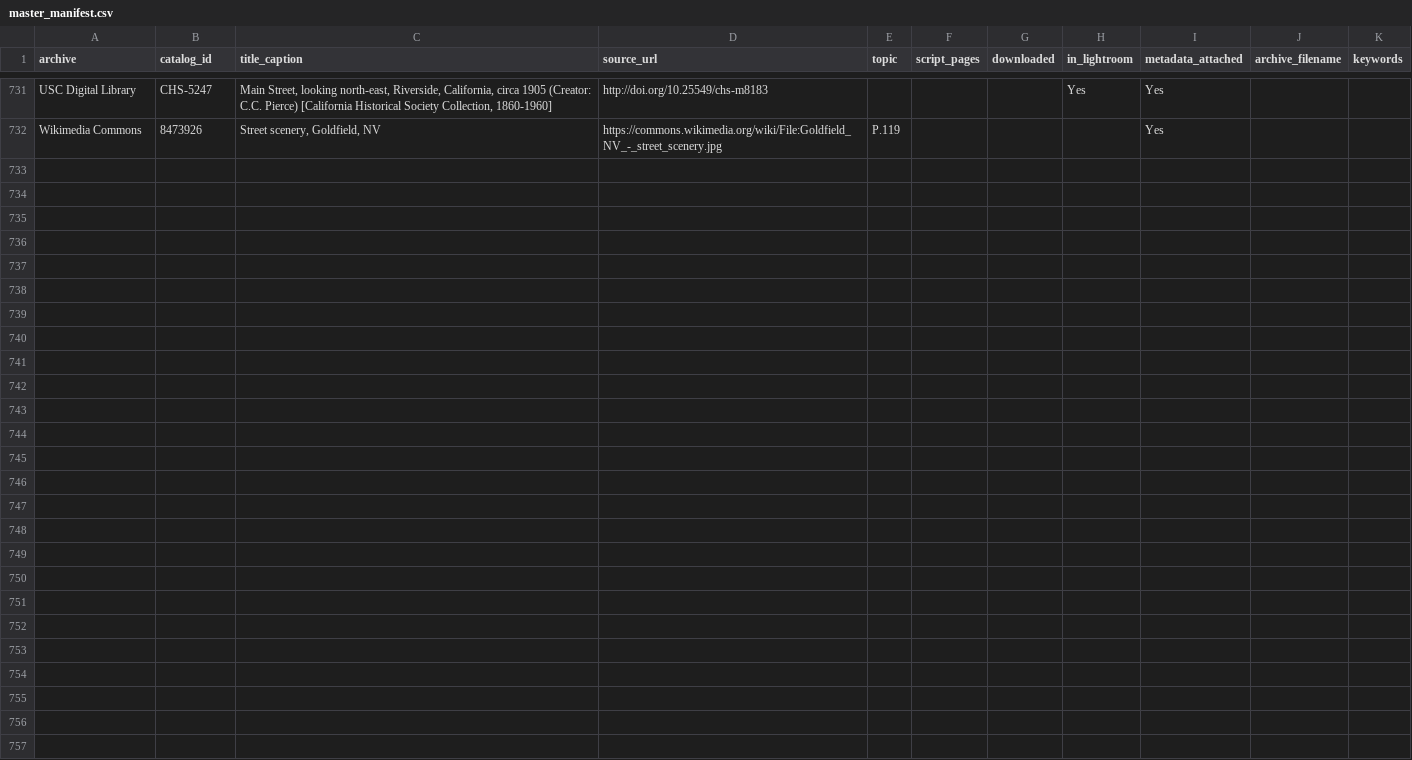
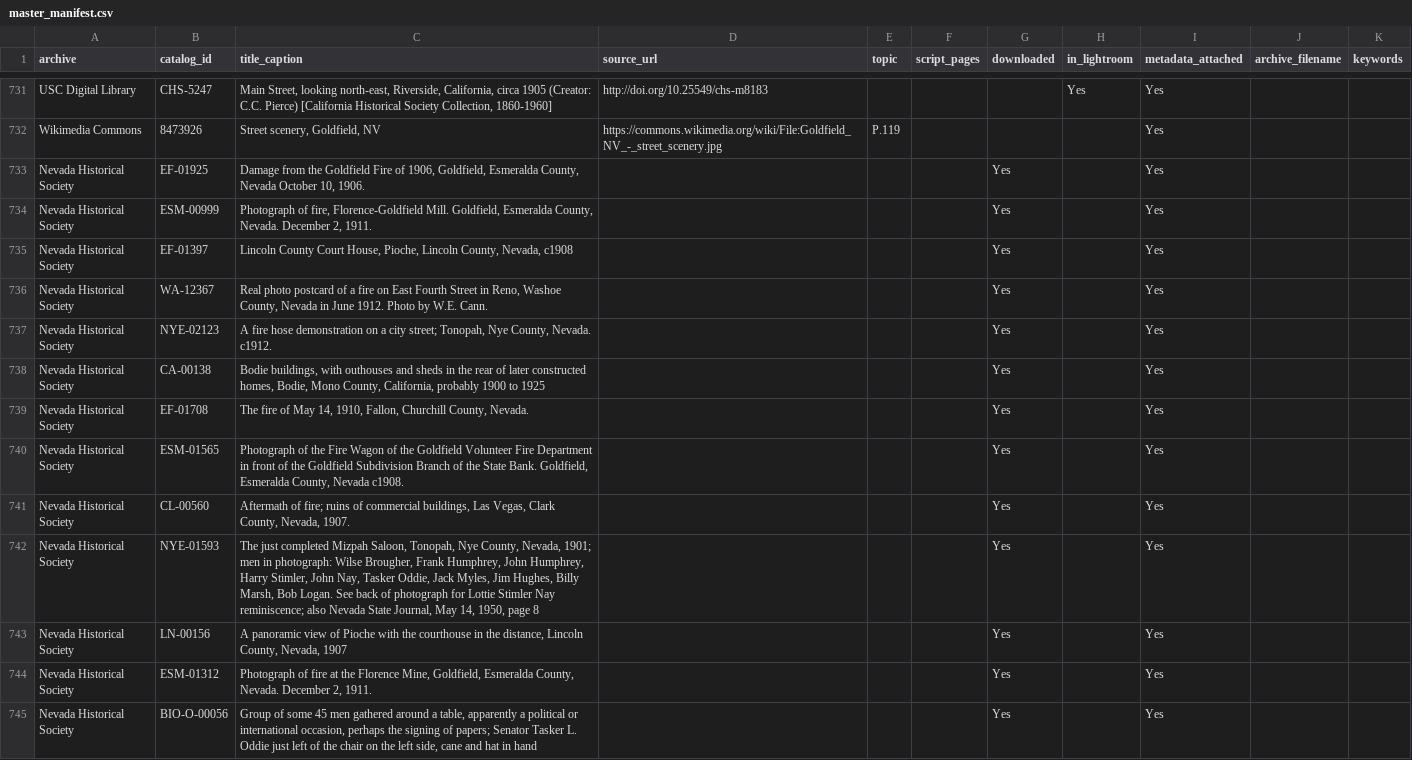
Before and after one commit to lexvbush/Las-Vegas-Repository, a CSV file: manifest/master_manifest.csv, drawn as a sheet; only a part is shown, gaps mark what is left out; the diff covers the shown part only; the diff names each change by its address in the sheet, - before the commit and + after, or states it on an @@ line.

```diff
--- a/manifest/master_manifest.csv
+++ b/manifest/master_manifest.csv
+row 733: Nevada Historical Society | EF-01925 | Damage from the Goldfield Fire of 1906, Goldfield, Esmeralda County, Nevada October 10, 1906. |  |  |  | Yes |  | Yes
+row 734: Nevada Historical Society | ESM-00999 | Photograph of fire, Florence-Goldfield Mill. Goldfield, Esmeralda County, Nevada. December 2, 1911. |  |  |  | Yes |  | Yes
+row 735: Nevada Historical Society | EF-01397 | Lincoln County Court House, Pioche, Lincoln County, Nevada, c1908 |  |  |  | Yes |  | Yes
+row 736: Nevada Historical Society | WA-12367 | Real photo postcard of a fire on East Fourth Street in Reno, Washoe County, Nevada in June 1912. Photo by W.E. Cann. |  |  |  | Yes |  | Yes
+row 737: Nevada Historical Society | NYE-02123 | A fire hose demonstration on a city street; Tonopah, Nye County, Nevada. c1912. |  |  |  | Yes |  | Yes
+row 738: Nevada Historical Society | CA-00138 | Bodie buildings, with outhouses and sheds in the rear of later constructed homes, Bodie, Mono County, California, probably 1900 to 1925 |  |  |  | Yes |  | Yes
+row 739: Nevada Historical Society | EF-01708 | The fire of May 14, 1910, Fallon, Churchill County, Nevada. |  |  |  | Yes |  | Yes
+row 740: Nevada Historical Society | ESM-01565 | Photograph of the Fire Wagon of the Goldfield Volunteer Fire Department in front of the Goldfield Subdivision Branch of the State Bank. Goldfield, Esmeralda County, Nevada c1908. |  |  |  | Yes |  | Yes
+row 741: Nevada Historical Society | CL-00560 | Aftermath of fire; ruins of commercial buildings, Las Vegas, Clark County, Nevada, 1907. |  |  |  | Yes |  | Yes
+row 742: Nevada Historical Society | NYE-01593 | The just completed Mizpah Saloon, Tonopah, Nye County, Nevada, 1901; men in photograph: Wilse Brougher, Frank Humphrey, John Humphrey, Harry Stimler, John Nay, Tasker Oddie, Jack Myles, Jim Hughes, Billy Marsh, Bob Logan. See back of photograph for Lottie Stimler Nay reminiscence; also Nevada State Journal, May 14, 1950, page 8 |  |  |  | Yes |  | Yes
+row 743: Nevada Historical Society | LN-00156 | A panoramic view of Pioche with the courthouse in the distance, Lincoln County, Nevada, 1907 |  |  |  | Yes |  | Yes
+row 744: Nevada Historical Society | ESM-01312 | Photograph of fire at the Florence Mine, Goldfield, Esmeralda County, Nevada. December 2, 1911. |  |  |  | Yes |  | Yes
+row 745: Nevada Historical Society | BIO-O-00056 | Group of some 45 men gathered around a table, apparently a political or international occasion, perhaps the signing of papers; Senator Tasker L. Oddie just left of the chair on the left side, cane and hat in hand |  |  |  | Yes |  | Yes
```
Also changed, not shown: 12 added rows elsewhere in this file, manifest/editor_manifest.csv, 6 other files.
